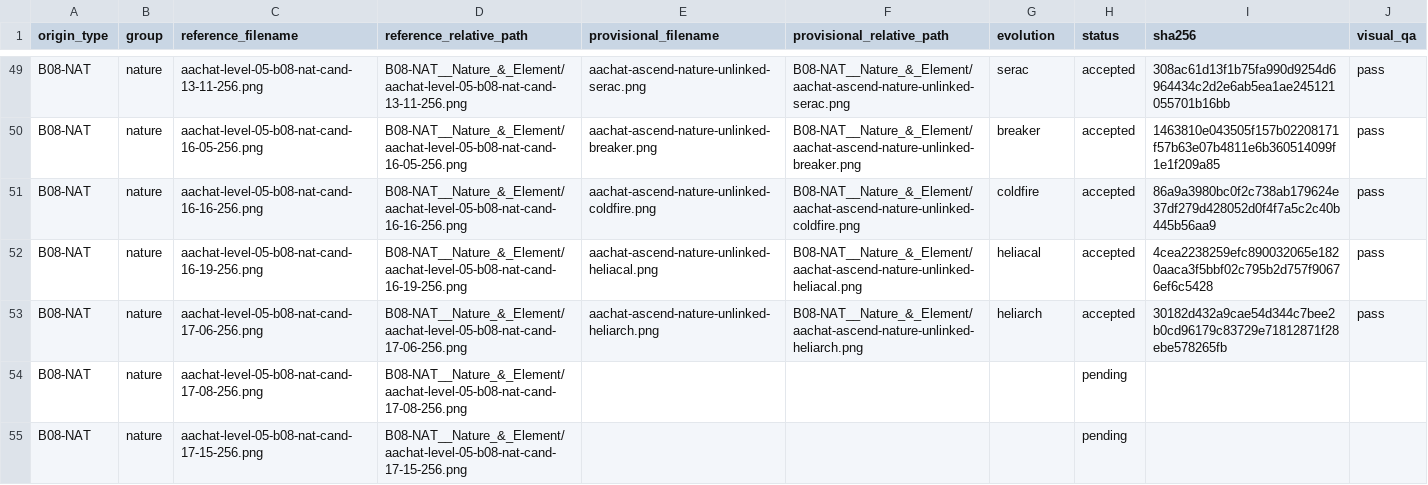
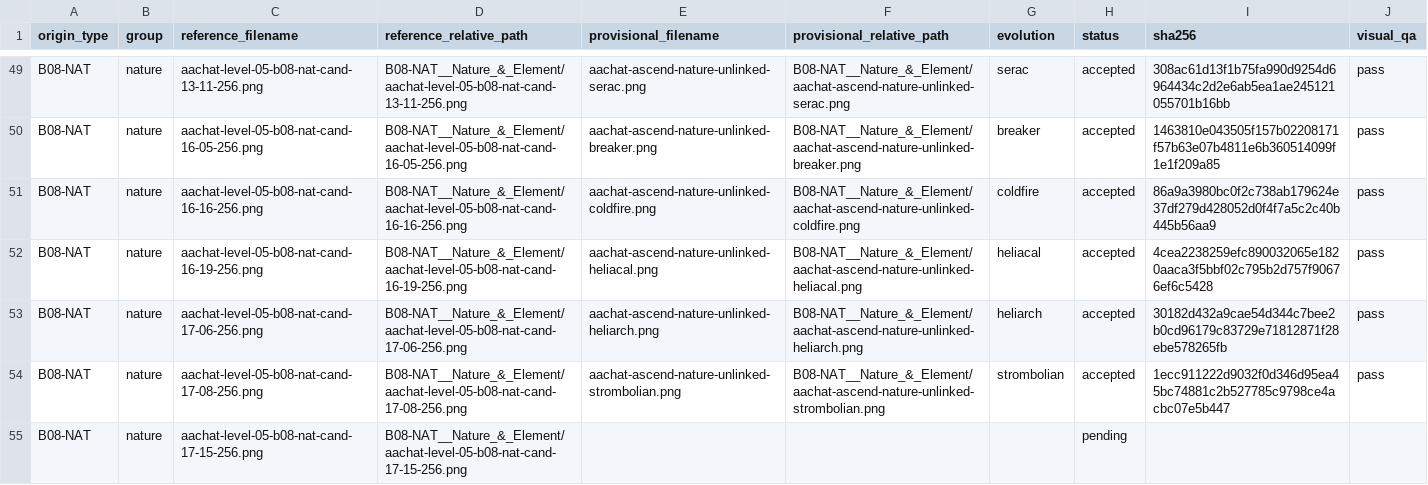
Before and after one commit to sotaooo/aachat-character-kit, a CSV file: agent-icons/level-05/.orchestration/native-1254/assignments/worker-05.csv, drawn as a sheet; only a part is shown, gaps mark what is left out.

Commit message:
Accept Level 5 strombolian nature master

```diff
--- a/agent-icons/level-05/.orchestration/native-1254/assignments/worker-05.csv
+++ b/agent-icons/level-05/.orchestration/native-1254/assignments/worker-05.csv
@@ -53,3 +53,3 @@ B08-NAT,nature,aachat-level-05-b08-nat-cand-16-19-256.png,B08-NAT__Nature_&_Elem
 B08-NAT,nature,aachat-level-05-b08-nat-cand-17-06-256.png,B08-NAT__Nature_&_Element/aachat-level-05-b08-nat-cand-17-06-256.png,aachat-ascend-nature-unlinked-heliarch.png,B08-NAT__Nature_&_Element/aachat-ascend-nature-unlinked-heliarch.png,heliarch,accepted,30182d432a9cae54d344c7bee2b0cd96179c83729e71812871f28ebe578265fb,pass
-B08-NAT,nature,aachat-level-05-b08-nat-cand-17-08-256.png,B08-NAT__Nature_&_Element/aachat-level-05-b08-nat-cand-17-08-256.png,,,,pending,,
+B08-NAT,nature,aachat-level-05-b08-nat-cand-17-08-256.png,B08-NAT__Nature_&_Element/aachat-level-05-b08-nat-cand-17-08-256.png,aachat-ascend-nature-unlinked-strombolian.png,B08-NAT__Nature_&_Element/aachat-ascend-nature-unlinked-strombolian.png,strombolian,accepted,1ecc911222d9032f0d346d95ea45bc74881c2b527785c9798ce4acbc07e5b447,pass
 B08-NAT,nature,aachat-level-05-b08-nat-cand-17-15-256.png,B08-NAT__Nature_&_Element/aachat-level-05-b08-nat-cand-17-15-256.png,,,,pending,,
```
Also changed, not shown: 1 other file.
